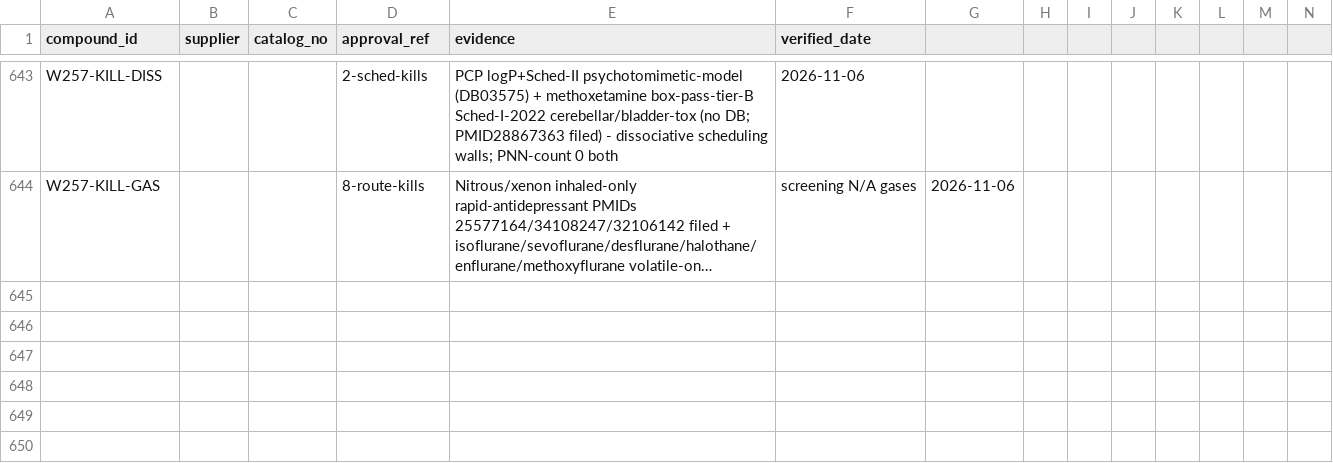
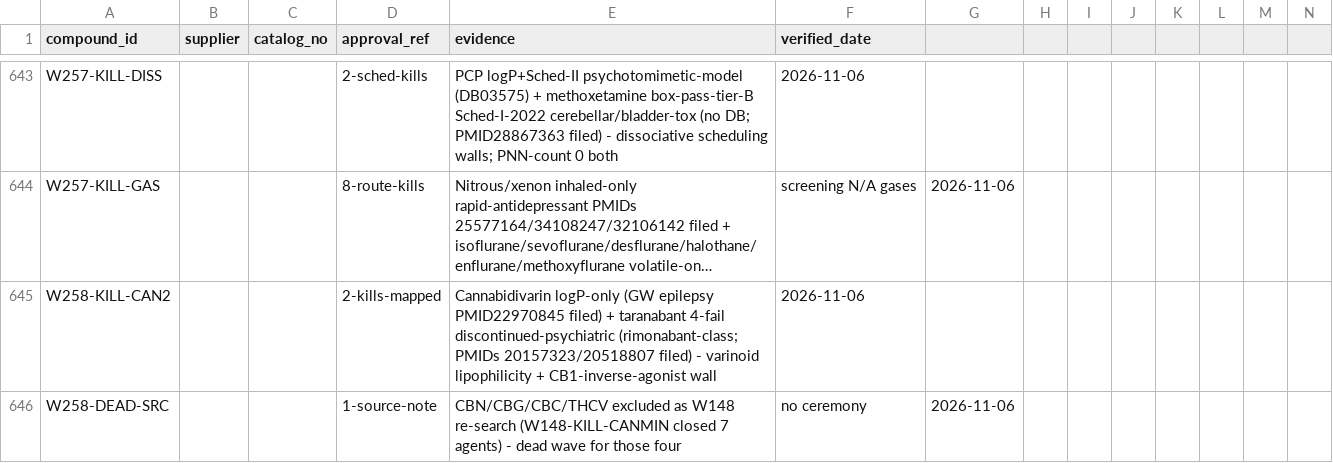
Before and after one commit to AegeanWorks/PNN, a CSV file: data/compounds/waves/obtainability_proofs.csv, drawn as a sheet; only a part is shown, gaps mark what is left out; long unchanged cells end in …; rows hold the shown columns only; the diff names each change by its address in the sheet, - before the commit and + after, or states it on an @@ line.

Commit message:
feat(waves): wave258 varinoid/taranabant remainder kill mapping
2 kills (CBDV logP; taranabant 4-fail psychiatric). CBN/CBG/CBC/THCV dead as W148 re-search. Gates: run.py OK, 222 OK, aikit 4/4.

```diff
--- a/data/compounds/waves/obtainability_proofs.csv
+++ b/data/compounds/waves/obtainability_proofs.csv
+row 645: W258-KILL-CAN2 |  |  | 2-kills-mapped | Cannabidivarin logP-only (GW epilepsy PMID22970845 filed) + taranabant 4-fail discontinued-psychiatric (rimonabant-class; PMIDs 20157323/20518807 filed) - varinoid lipophilicity + CB1-inverse-agonist wall | 2026-11-06
+row 646: W258-DEAD-SRC |  |  | 1-source-note | CBN/CBG/CBC/THCV excluded as W148 re-search (W148-KILL-CANMIN closed 7 agents) - dead wave for those four | no ceremony | 2026-11-06
```
Also changed, not shown: 1 other file.
